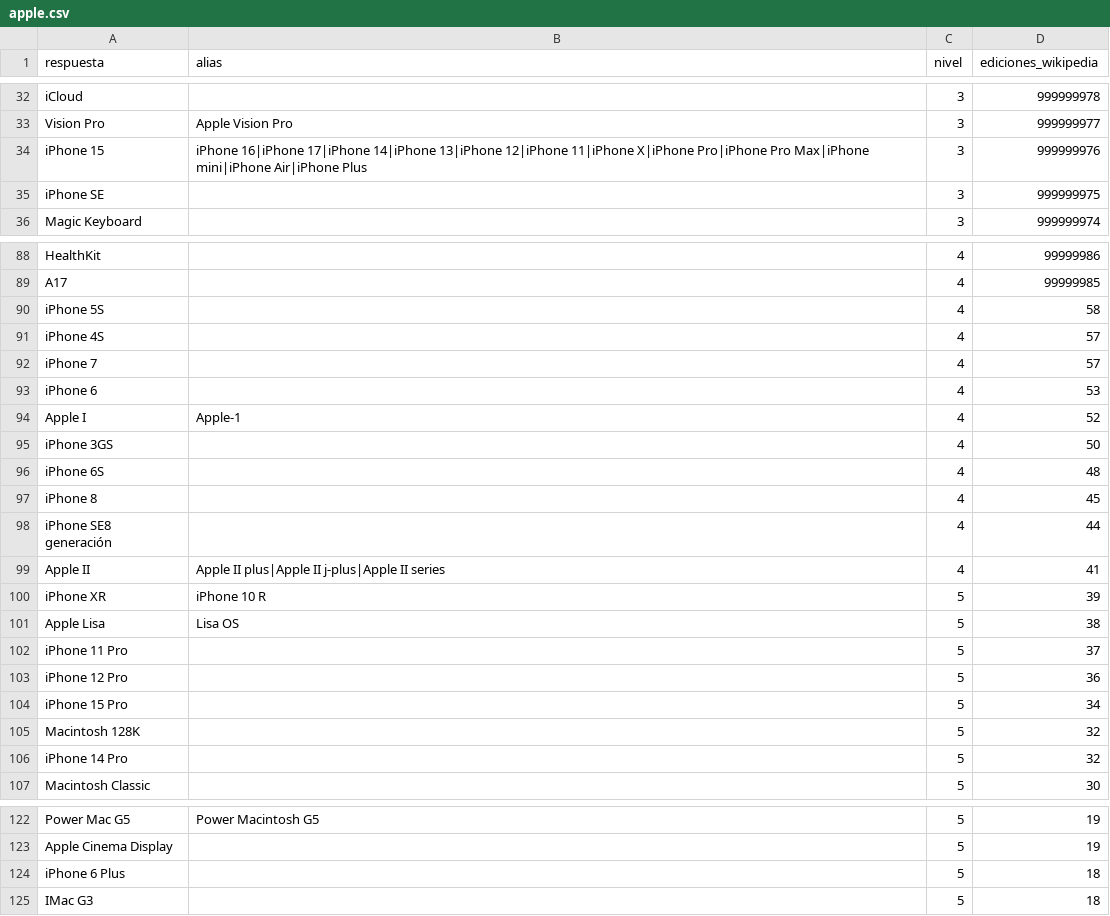
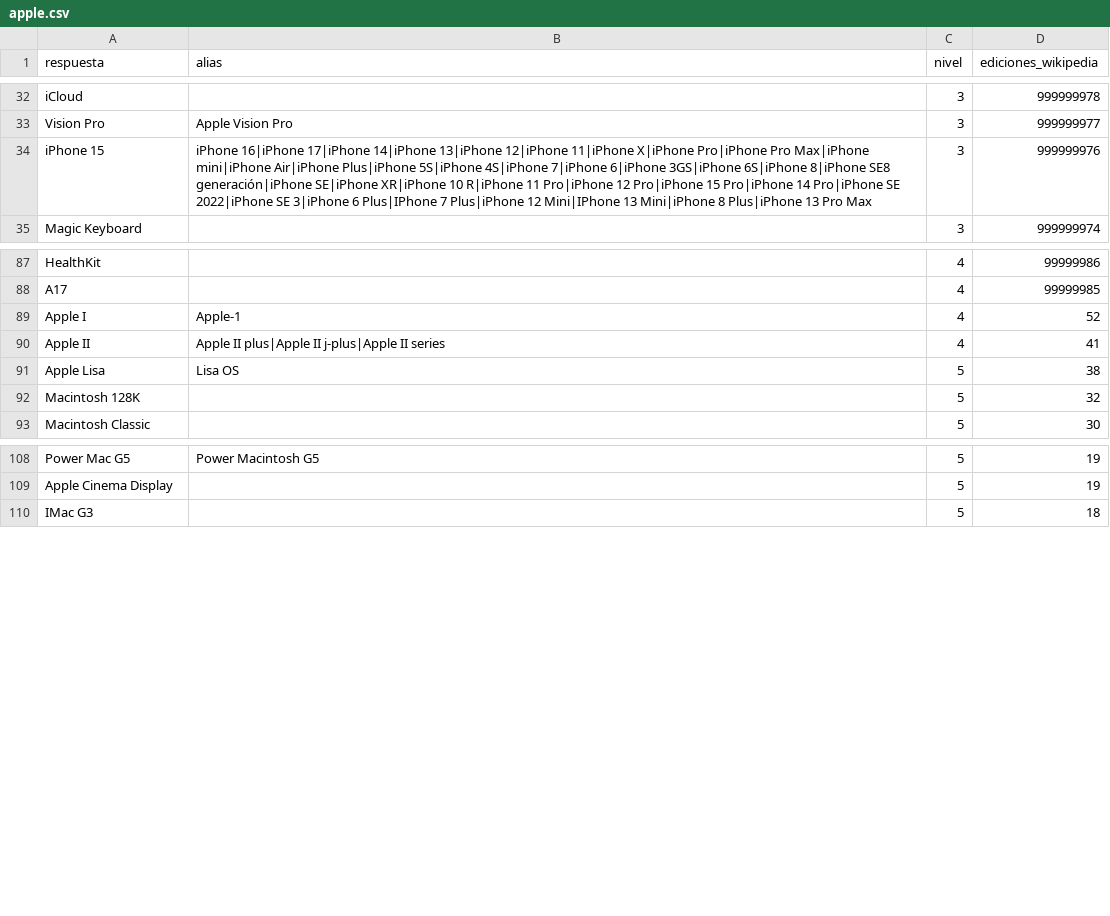
Before and after one commit to norahmartinn/sabihondo, a CSV file: datos/siete/apple.csv, drawn as a sheet; only a part is shown, gaps mark what is left out; the diff covers the shown part only.

Commit message:
Lo mismo con otro nombre puntúa igual: circuitos con su nombre largo, modelos de iPhone, Janice Litman-Goralnik, Raj Koothrappali, curriculum vitæ…

```diff
--- a/datos/siete/apple.csv
+++ b/datos/siete/apple.csv
@@ -33,4 +33,3 @@ iCloud;;3;999999978
 Vision Pro;Apple Vision Pro;3;999999977
-iPhone 15;iPhone 16|iPhone 17|iPhone 14|iPhone 13|iPhone 12|iPhone 11|iPhone X|iPhone Pro|iPhone Pro Max|iPhone mini|iPhone Air|iPhone Plus;3;999999976
-iPhone SE;;3;999999975
+iPhone 15;iPhone 16|iPhone 17|iPhone 14|iPhone 13|iPhone 12|iPhone 11|iPhone X|iPhone Pro|iPhone Pro Max|iPhone mini|iPhone Air|iPhone Plus|iPhone 5S|iPhone 4S|iPhone 7|iPhone 6|iPhone 3GS|iPhone 6S|iPhone 8|iPhone SE8 generación|iPhone SE|iPhone XR|iPhone 10 R|iPhone 11 Pro|iPhone 12 Pro|iPhone 15 Pro|iPhone 14 Pro|iPhone SE 2022|iPhone SE 3|iPhone 6 Plus|IPhone 7 Plus|iPhone 12 Mini|IPhone 13 Mini|iPhone 8 Plus|iPhone 13 Pro Max;3;999999976
 Magic Keyboard;;3;999999974
@@ -89,19 +88,6 @@ HealthKit;;4;99999986
 A17;;4;99999985
-iPhone 5S;;4;58
-iPhone 4S;;4;57
-iPhone 7;;4;57
-iPhone 6;;4;53
 Apple I;Apple-1;4;52
-iPhone 3GS;;4;50
-iPhone 6S;;4;48
-iPhone 8;;4;45
-iPhone SE8 generación;;4;44
 Apple II;Apple II plus|Apple II j-plus|Apple II series;4;41
-iPhone XR;iPhone 10 R;5;39
 Apple Lisa;Lisa OS;5;38
-iPhone 11 Pro;;5;37
-iPhone 12 Pro;;5;36
-iPhone 15 Pro;;5;34
 Macintosh 128K;;5;32
-iPhone 14 Pro;;5;32
 Macintosh Classic;;5;30
@@ -123,3 +109,2 @@ Power Mac G5;Power Macintosh G5;5;19
 Apple Cinema Display;;5;19
-iPhone 6 Plus;;5;18
 IMac G3;;5;18
```
Also changed, not shown: 5 removed rows elsewhere in this file, datos/siete/bigbang.csv, datos/siete/eurovision.csv, 16 other files.
